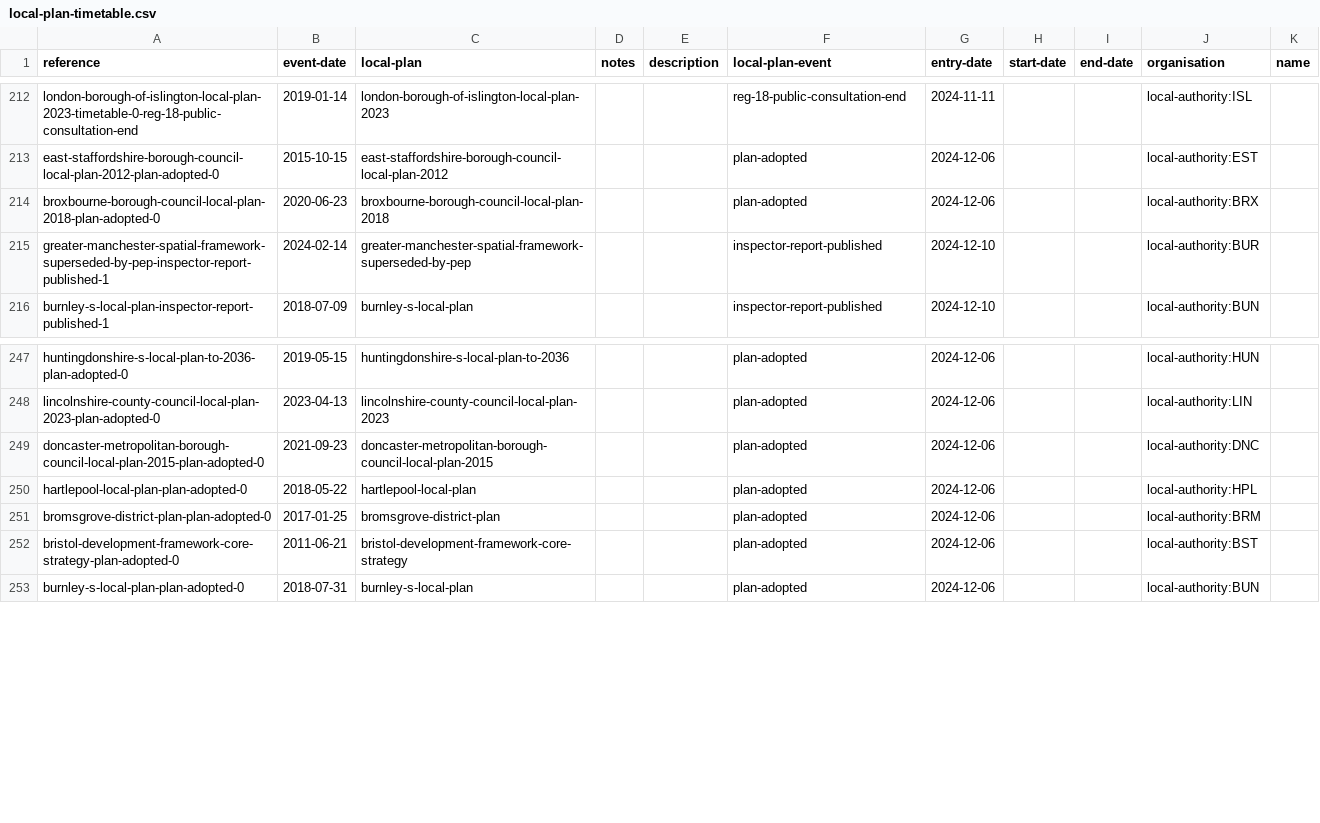
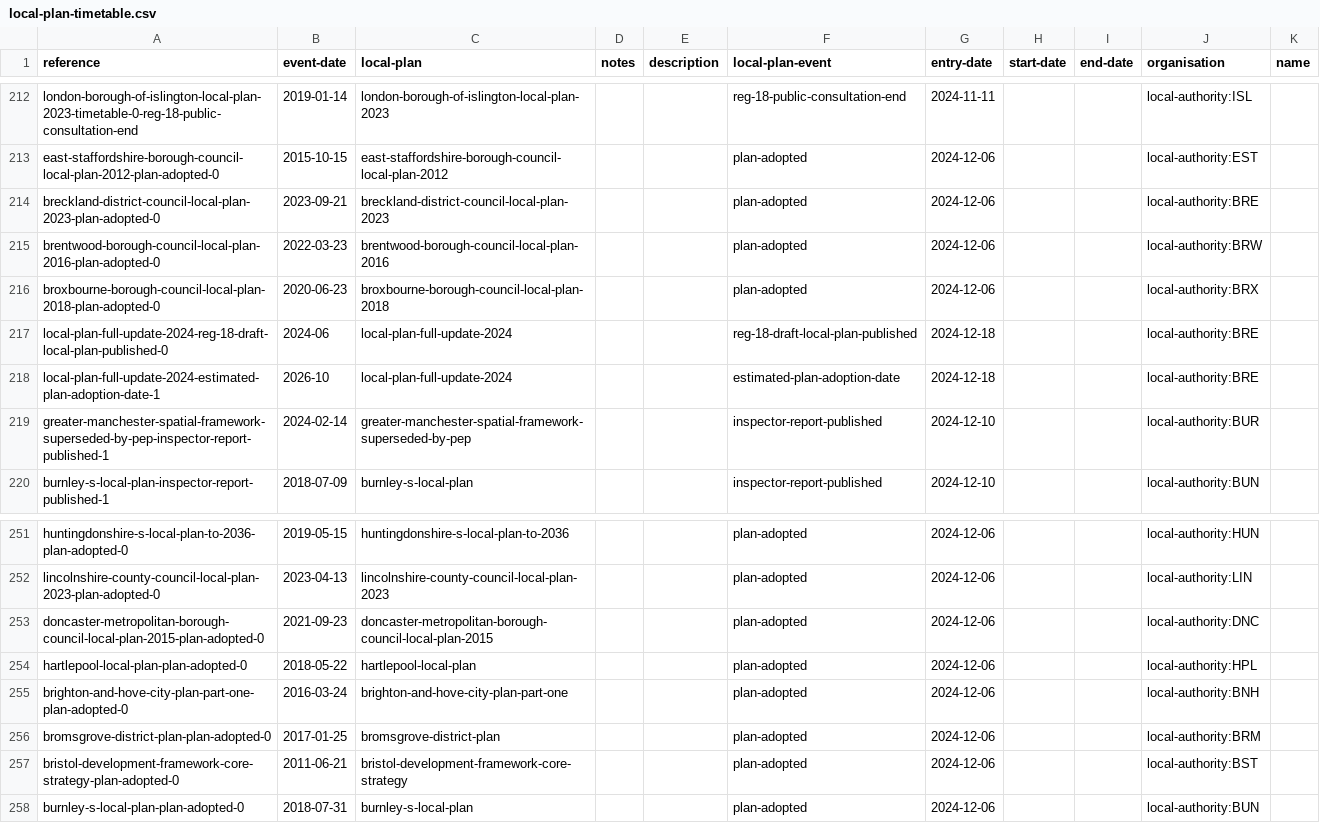
Before and after one commit to digital-land/local-plans-explorer, a CSV file: data/export/local-plan-timetable.csv, drawn as a sheet; only a part is shown, gaps mark what is left out.

```diff
--- a/data/export/local-plan-timetable.csv
+++ b/data/export/local-plan-timetable.csv
@@ -213,3 +213,7 @@ london-borough-of-islington-local-plan-2023-timetable-0-reg-18-public-consultati
 east-staffordshire-borough-council-local-plan-2012-plan-adopted-0,2015-10-15,east-staffordshire-borough-council-local-plan-2012,,,plan-adopted,2024-12-06,,,local-authority:EST,
+breckland-district-council-local-plan-2023-plan-adopted-0,2023-09-21,breckland-district-council-local-plan-2023,,,plan-adopted,2024-12-06,,,local-authority:BRE,
+brentwood-borough-council-local-plan-2016-plan-adopted-0,2022-03-23,brentwood-borough-council-local-plan-2016,,,plan-adopted,2024-12-06,,,local-authority:BRW,
 broxbourne-borough-council-local-plan-2018-plan-adopted-0,2020-06-23,broxbourne-borough-council-local-plan-2018,,,plan-adopted,2024-12-06,,,local-authority:BRX,
+local-plan-full-update-2024-reg-18-draft-local-plan-published-0,2024-06,local-plan-full-update-2024,,,reg-18-draft-local-plan-published,2024-12-18,,,local-authority:BRE,
+local-plan-full-update-2024-estimated-plan-adoption-date-1,2026-10,local-plan-full-update-2024,,,estimated-plan-adoption-date,2024-12-18,,,local-authority:BRE,
 greater-manchester-spatial-framework-superseded-by-pep-inspector-report-published-1,2024-02-14,greater-manchester-spatial-framework-superseded-by-pep,,,inspector-report-published,2024-12-10,,,local-authority:BUR,
@@ -250,2 +254,3 @@ doncaster-metropolitan-borough-council-local-plan-2015-plan-adopted-0,2021-09-23
 hartlepool-local-plan-plan-adopted-0,2018-05-22,hartlepool-local-plan,,,plan-adopted,2024-12-06,,,local-authority:HPL,
+brighton-and-hove-city-plan-part-one-plan-adopted-0,2016-03-24,brighton-and-hove-city-plan-part-one,,,plan-adopted,2024-12-06,,,local-authority:BNH,
 bromsgrove-district-plan-plan-adopted-0,2017-01-25,bromsgrove-district-plan,,,plan-adopted,2024-12-06,,,local-authority:BRM,
```
Also changed, not shown: data/export/local-plan-document.csv, data/export/local-plan.csv.
